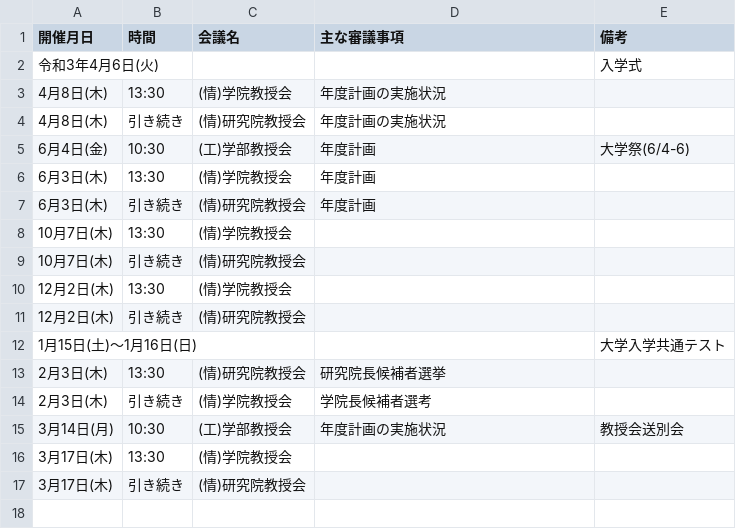
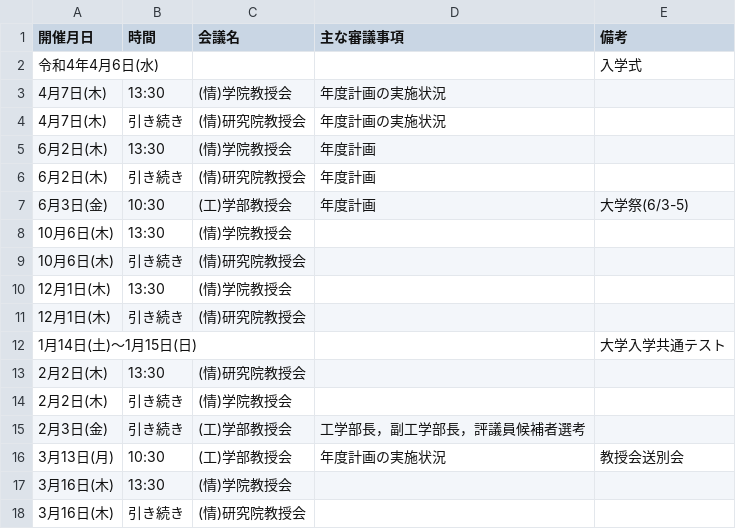
Before and after one commit to htsutsui/hu-ist-faculty-meeting-schedule, a CSV file: meetings_ist.csv, drawn as a sheet.

```diff
--- a/meetings_ist.csv
+++ b/meetings_ist.csv
@@ -1,17 +1,18 @@
 開催月日,時間,会議名,主な審議事項,備考
-令和3年4月6日(火),,,,入学式
-4月8日(木),13:30,(情)学院教授会,年度計画の実施状況,
-4月8日(木),引き続き,(情)研究院教授会,年度計画の実施状況,
-6月4日(金),10:30,(工)学部教授会,年度計画,大学祭(6/4-6)
-6月3日(木),13:30,(情)学院教授会,年度計画,
-6月3日(木),引き続き,(情)研究院教授会,年度計画,
-10月7日(木),13:30,(情)学院教授会,,
-10月7日(木),引き続き,(情)研究院教授会,,
-12月2日(木),13:30,(情)学院教授会,,
-12月2日(木),引き続き,(情)研究院教授会,,
-1月15日(土)～1月16日(日),,,,大学入学共通テスト
-2月3日(木),13:30,(情)研究院教授会,研究院長候補者選挙,
-2月3日(木),引き続き,(情)学院教授会,学院長候補者選考,
-3月14日(月),10:30,(工)学部教授会,年度計画の実施状況,教授会送別会
-3月17日(木),13:30,(情)学院教授会,,
-3月17日(木),引き続き,(情)研究院教授会,,
+令和4年4月6日(水),,,,入学式
+4月7日(木),13:30,(情)学院教授会,年度計画の実施状況,
+4月7日(木),引き続き,(情)研究院教授会,年度計画の実施状況,
+6月2日(木),13:30,(情)学院教授会,年度計画,
+6月2日(木),引き続き,(情)研究院教授会,年度計画,
+6月3日(金),10:30,(工)学部教授会,年度計画,大学祭(6/3-5)
+10月6日(木),13:30,(情)学院教授会,,
+10月6日(木),引き続き,(情)研究院教授会,,
+12月1日(木),13:30,(情)学院教授会,,
+12月1日(木),引き続き,(情)研究院教授会,,
+1月14日(土)～1月15日(日),,,,大学入学共通テスト
+2月2日(木),13:30,(情)研究院教授会,,
+2月2日(木),引き続き,(情)学院教授会,,
+2月3日(金),引き続き,(工)学部教授会,工学部長，副工学部長，評議員候補者選考,
+3月13日(月),10:30,(工)学部教授会,年度計画の実施状況,教授会送別会
+3月16日(木),13:30,(情)学院教授会,,
+3月16日(木),引き続き,(情)研究院教授会,,
```
Also changed, not shown: meetings.csv, meetings_google_calendar.csv, 4 other files.
